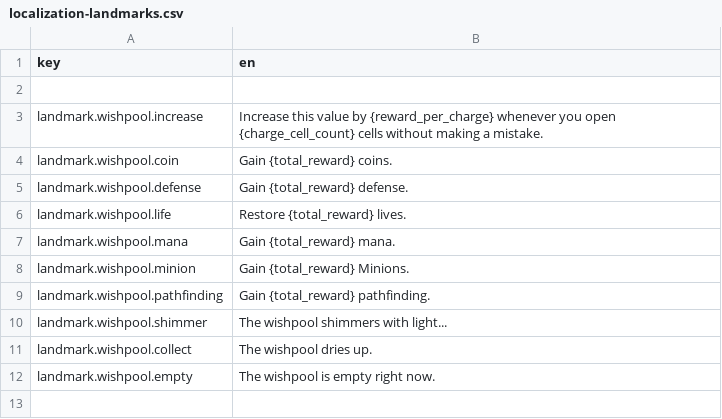
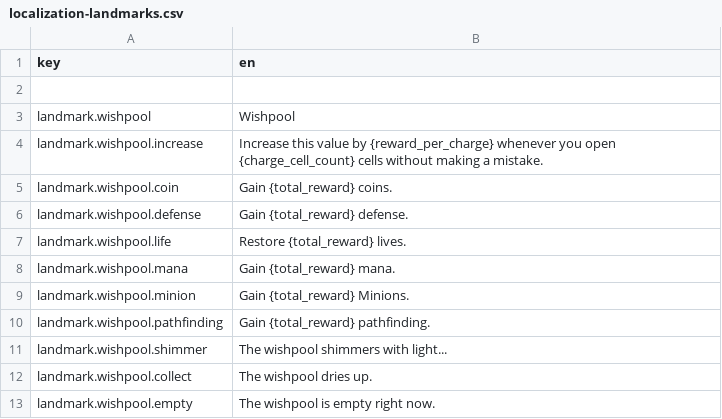
Before and after one commit to elmarhoppieland/DemonCrawl, a CSV file: assets/localization/localization-landmarks.csv, drawn as a sheet.

```diff
--- a/assets/localization/localization-landmarks.csv
+++ b/assets/localization/localization-landmarks.csv
@@ -2,2 +2,3 @@ key;en
 
+landmark.wishpool;Wishpool
 landmark.wishpool.increase;Increase this value by {reward_per_charge} whenever you open {charge_cell_count} cells without making a mistake.
```
Also changed, not shown: 25 other files.
